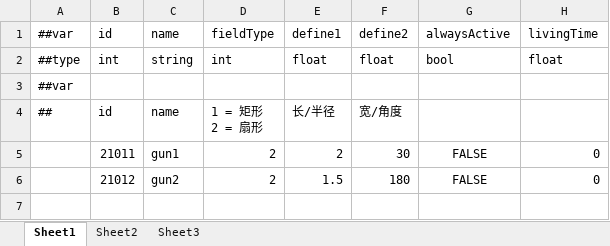
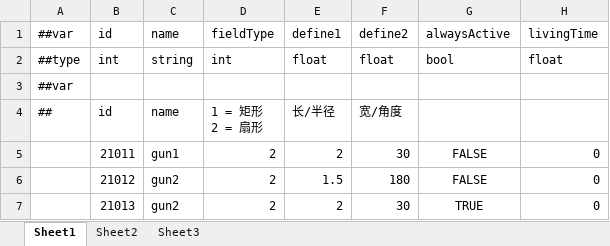
Before and after one commit to gearoruni/minigame, an Excel workbook: Configs/Datas/AreaData.xlsx, sheet Sheet1, drawn as a sheet; values as stored, in another font and other column widths than the file's, no borders; the diff names each change by its address in the sheet, - before the commit and + after, or states it on an @@ line.

```diff
--- a/Configs/Datas/AreaData.xlsx (sheet Sheet1)
+++ b/Configs/Datas/AreaData.xlsx (sheet Sheet1)
+row 7:  | 21013 | gun2 | 2 | 2 | 30 | TRUE | 0
```
Also changed, not shown: Configs/Datas/AnimationData.xlsx, Configs/Datas/EffectData.xlsx, 36 other files.
